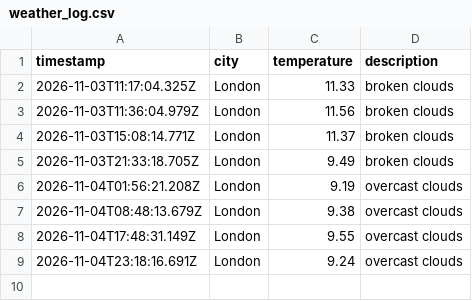
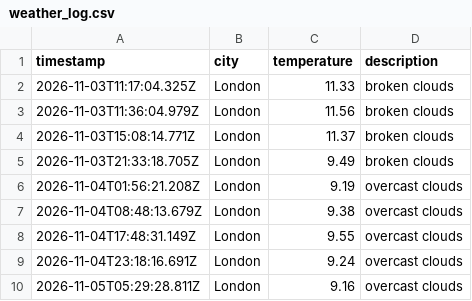
Before and after one commit to ethanhcx/dataOps_pipeline, a CSV file: data/weather_log.csv, drawn as a sheet.

```diff
--- a/data/weather_log.csv
+++ b/data/weather_log.csv
@@ -9 +9,2 @@ timestamp,city,temperature,description
 2026-11-04T23:18:16.691Z,London,9.24,overcast clouds
+2026-11-05T05:29:28.811Z,London,9.16,overcast clouds
```
Also changed, not shown: 1 other file.
